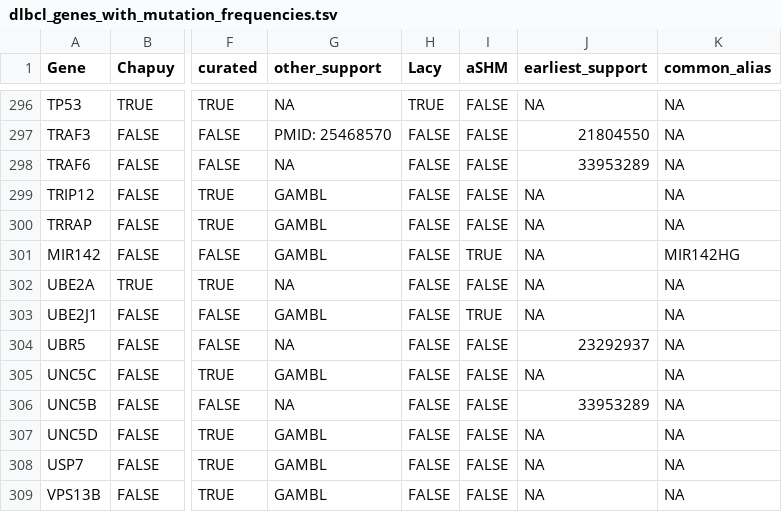
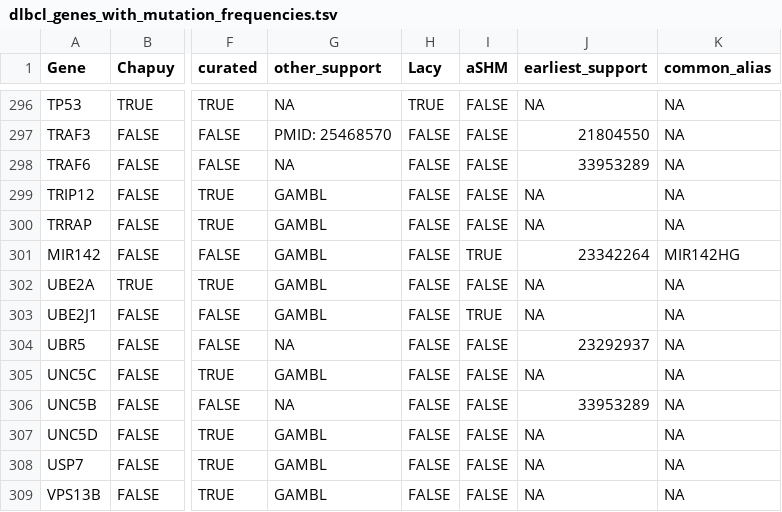
Before and after one commit to morinlab/LLMPP, a TSV file: resources/curated/dlbcl_genes_with_mutation_frequencies.tsv, drawn as a sheet; only a part is shown, gaps mark what is left out; the diff names each change by its address in the sheet, - before the commit and + after, or states it on an @@ line.

```diff
--- a/resources/curated/dlbcl_genes_with_mutation_frequencies.tsv
+++ b/resources/curated/dlbcl_genes_with_mutation_frequencies.tsv
-J301 (earliest_support): NA
+J301 (earliest_support): 23342264
-G302 (other_support): NA
+G302 (other_support): GAMBL
```
Also changed, not shown: resources/curated/bl_genes.tsv.
